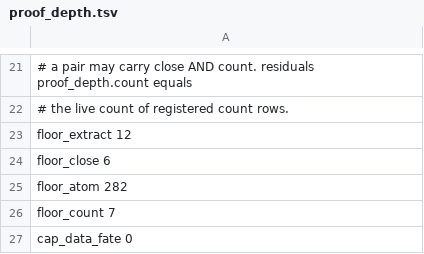
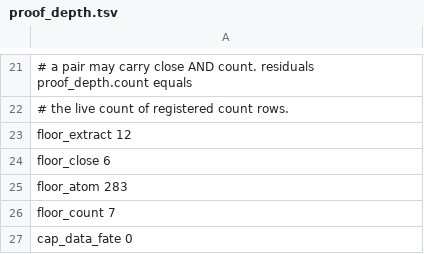
Before and after one commit to paulocsanz/pedradb, a TSV file: scripts/ratchet/proof_depth.tsv, drawn as a sheet; only a part is shown, gaps mark what is left out.

```diff
--- a/scripts/ratchet/proof_depth.tsv
+++ b/scripts/ratchet/proof_depth.tsv
@@ -24,3 +24,3 @@ floor_extract 12
 floor_close 6
-floor_atom 282
+floor_atom 283
 floor_count 7
```
Also changed, not shown: scripts/ratchet/close_proofs.tsv, 9 other files.
